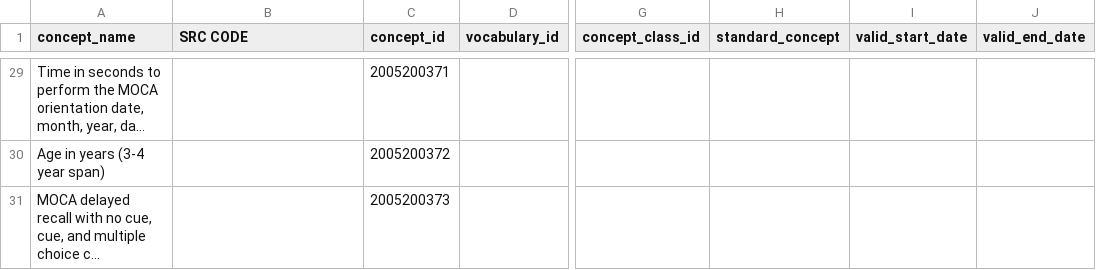
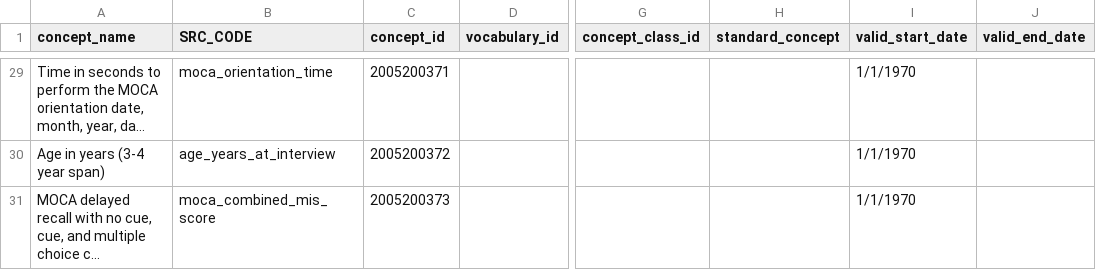
Before and after one commit to AI-READI/DataElementMaps, a CSV file: auto_gen_concept_templates/output/MOCA_concept.csv, drawn as a sheet; only a part is shown, gaps mark what is left out; long unchanged cells end in …; the diff covers the shown part only; the diff names each change by its address in the sheet, - before the commit and + after, or states it on an @@ line.

```diff
--- a/auto_gen_concept_templates/output/MOCA_concept.csv
+++ b/auto_gen_concept_templates/output/MOCA_concept.csv
-B1: SRC CODE
+B1: SRC_CODE
-B29 (SRC_CODE): (empty)
+B29 (SRC_CODE): moca_orientation_time
-I29:I31 (valid_start_date): (empty)
+I29:I31 (valid_start_date): 1/1/1970
-B30 (SRC_CODE): (empty)
+B30 (SRC_CODE): age_years_at_interview
-B31 (SRC_CODE): (empty)
+B31 (SRC_CODE): moca_combined_mis_score
```
Also changed, not shown: 54 edited cells elsewhere in this file, auto_gen_concept_templates/output/RedCap_concept.csv, 4 other files.
